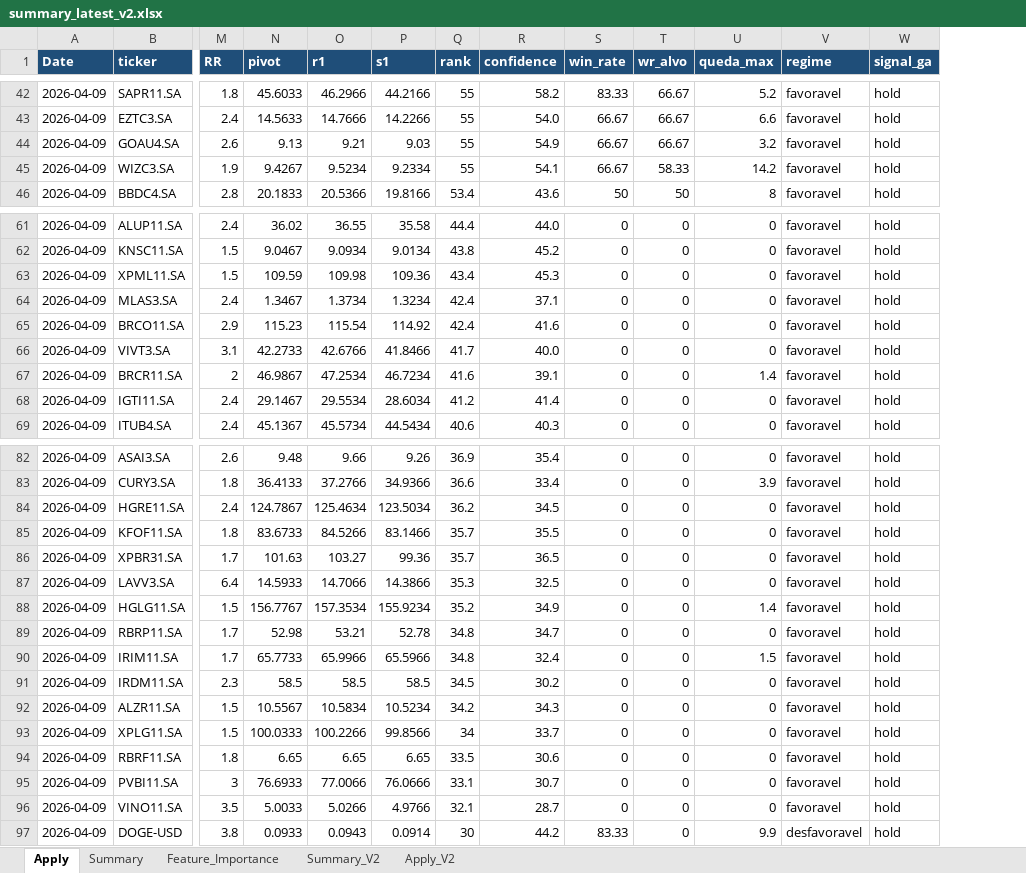
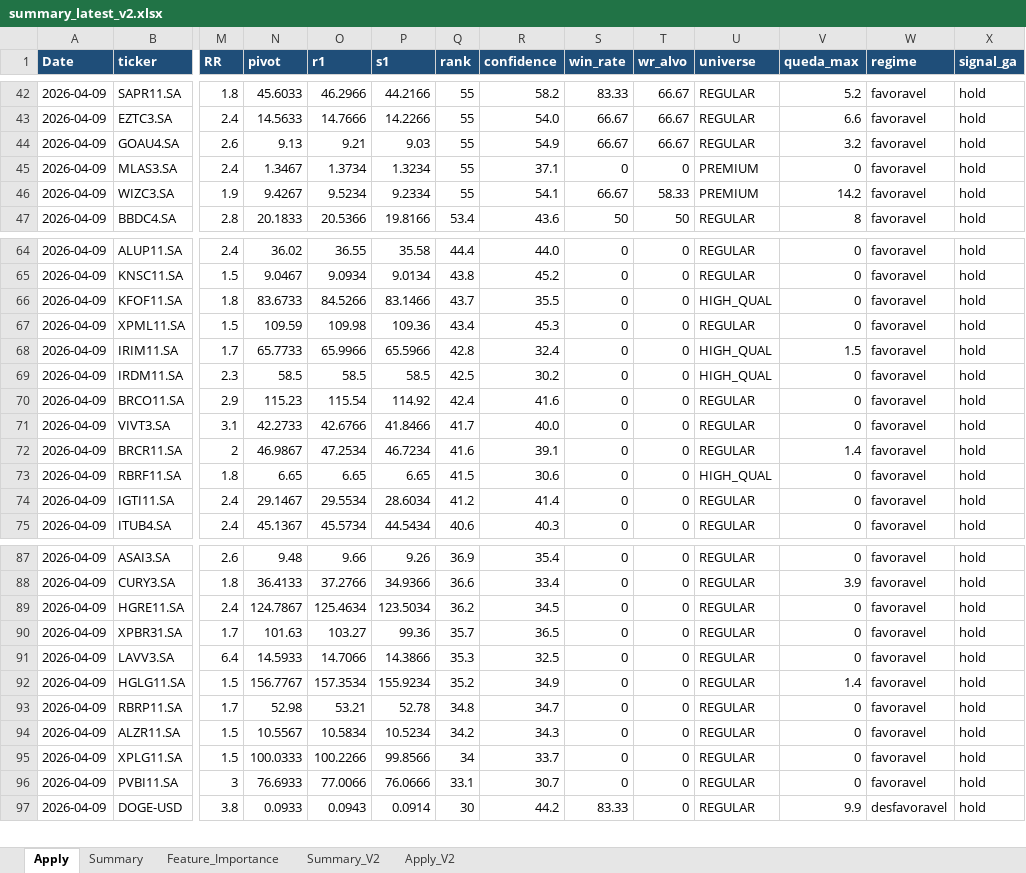
Before and after one commit to gcallj/test, an Excel workbook: summary_latest_v2.xlsx, sheet Apply, drawn as a sheet; only a part is shown, gaps mark what is left out; values as stored, in another font and other column widths than the file's, no borders; removed rows and columns are numbered as before the commit, all else as after; rows hold the shown columns only; the diff covers the shown part only; the diff names each change by its address in the sheet, - before the commit and + after, or states it on an @@ line.

```diff
--- a/summary_latest_v2.xlsx (sheet Apply)
+++ b/summary_latest_v2.xlsx (sheet Apply)
+column U (universe), rows 42-44: all REGULAR; rows 46-47: PREMIUM | REGULAR; rows 64-65: REGULAR | REGULAR; row 67: REGULAR; rows 70-72: all REGULAR; rows 74-75: REGULAR | REGULAR; rows 87-97: all REGULAR
+row 45: 2026-04-09 | MLAS3.SA | 2.4 | 1.3467 | 1.3734 | 1.3234 | 55 | 37.1 | 0 | 0 | PREMIUM | 0 | favoravel | hold
+row 66: 2026-04-09 | KFOF11.SA | 1.8 | 83.6733 | 84.5266 | 83.1466 | 43.7 | 35.5 | 0 | 0 | HIGH_QUAL | 0 | favoravel | hold
-row 64: 2026-04-09 | MLAS3.SA | 2.4 | 1.3467 | 1.3734 | 1.3234 | 42.4 | 37.1 | 0 | 0 | 0 | favoravel | hold
+row 68: 2026-04-09 | IRIM11.SA | 1.7 | 65.7733 | 65.9966 | 65.5966 | 42.8 | 32.4 | 0 | 0 | HIGH_QUAL | 1.5 | favoravel | hold
+row 69: 2026-04-09 | IRDM11.SA | 2.3 | 58.5 | 58.5 | 58.5 | 42.5 | 30.2 | 0 | 0 | HIGH_QUAL | 0 | favoravel | hold
+row 73: 2026-04-09 | RBRF11.SA | 1.8 | 6.65 | 6.65 | 6.65 | 41.5 | 30.6 | 0 | 0 | HIGH_QUAL | 0 | favoravel | hold
-row 85: 2026-04-09 | KFOF11.SA | 1.8 | 83.6733 | 84.5266 | 83.1466 | 35.7 | 35.5 | 0 | 0 | 0 | favoravel | hold
-row 90: 2026-04-09 | IRIM11.SA | 1.7 | 65.7733 | 65.9966 | 65.5966 | 34.8 | 32.4 | 0 | 0 | 1.5 | favoravel | hold
-row 91: 2026-04-09 | IRDM11.SA | 2.3 | 58.5 | 58.5 | 58.5 | 34.5 | 30.2 | 0 | 0 | 0 | favoravel | hold
-row 94: 2026-04-09 | RBRF11.SA | 1.8 | 6.65 | 6.65 | 6.65 | 33.5 | 30.6 | 0 | 0 | 0 | favoravel | hold
-row 96: 2026-04-09 | VINO11.SA | 3.5 | 5.0033 | 5.0266 | 4.9766 | 32.1 | 28.7 | 0 | 0 | 0 | favoravel | hold
```
Also changed, not shown: 4 added rows, 3 removed rows and 14 edited cells elsewhere in this sheet, sheet Apply_V2, summary_latest.xlsx, 6 other files.
